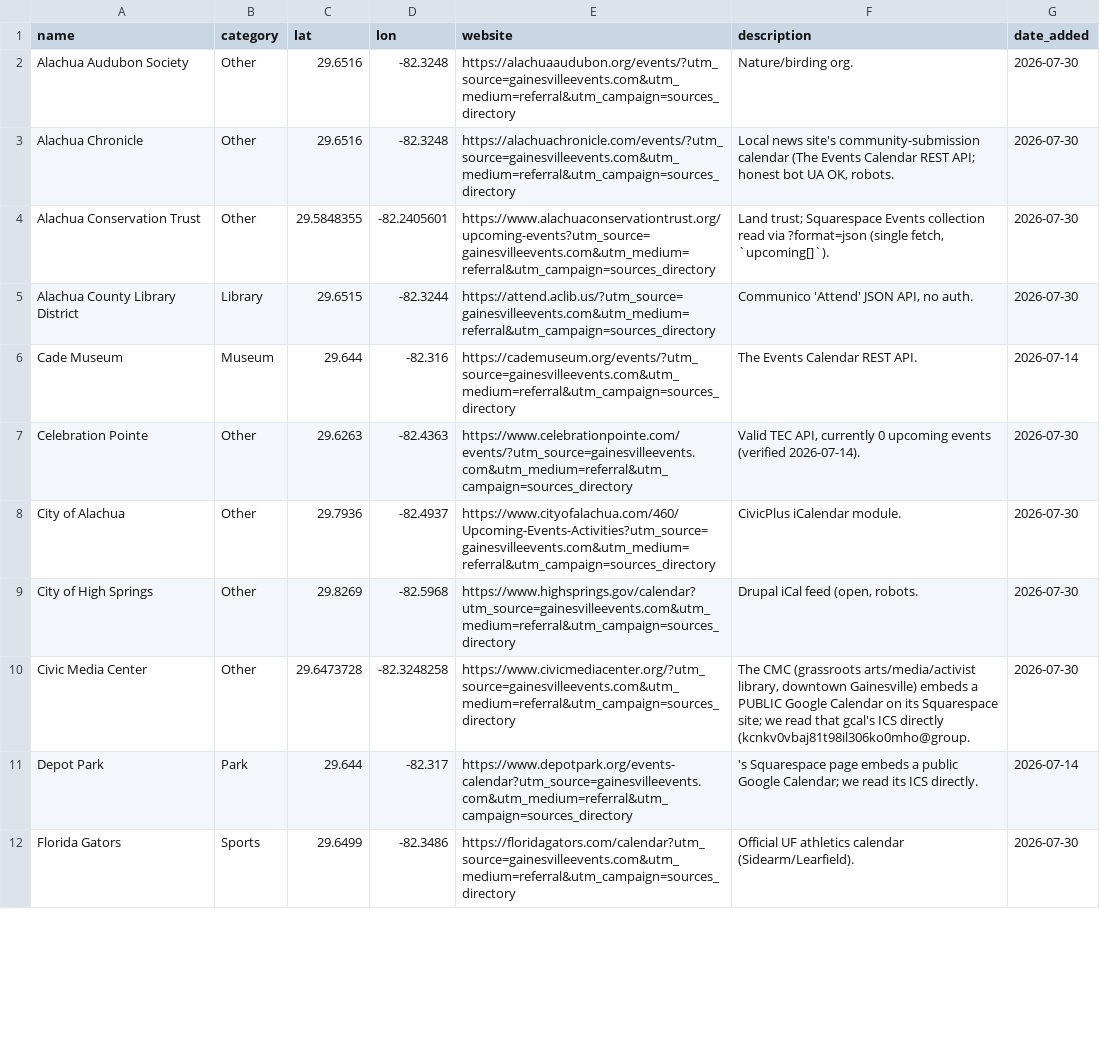
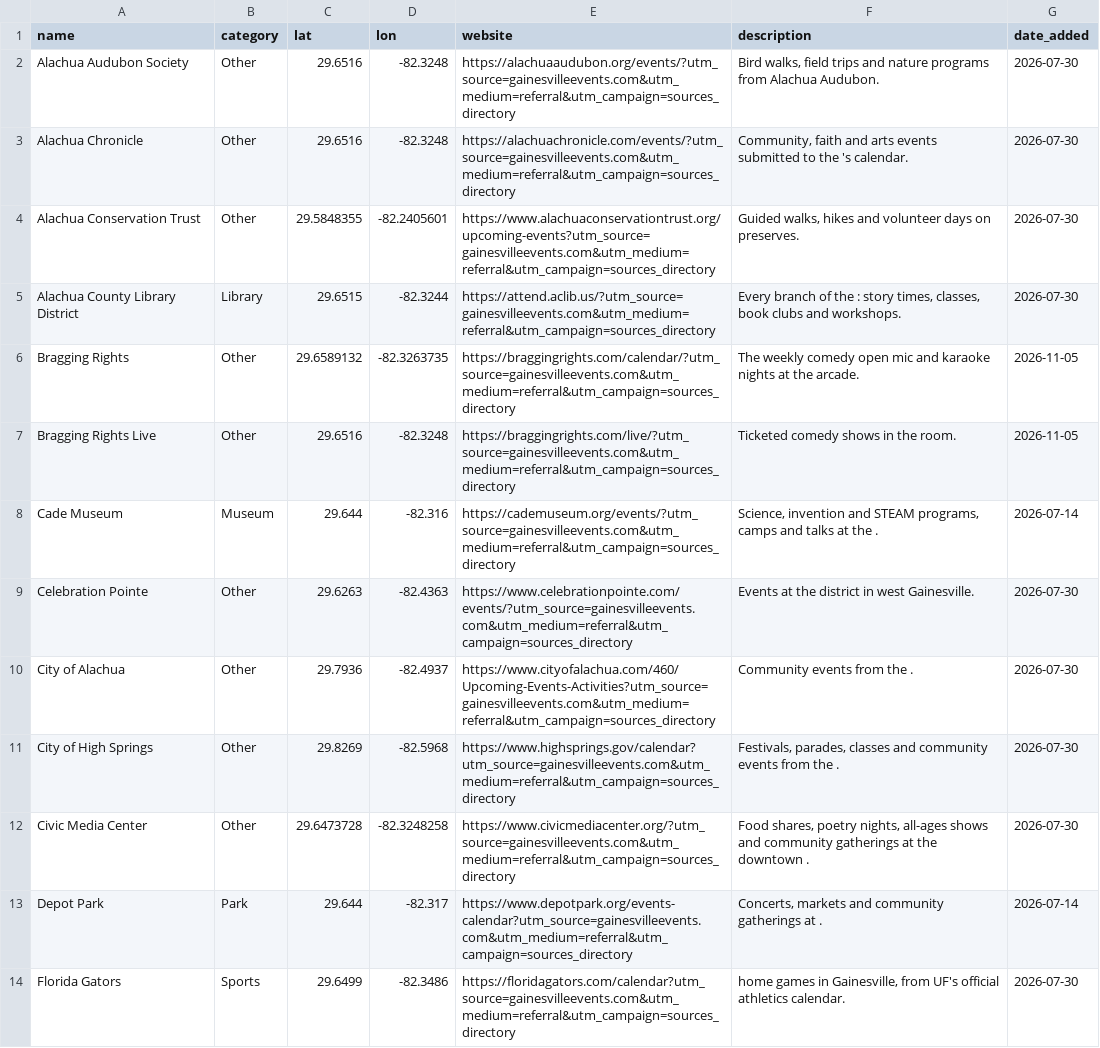
Before and after one commit to tyoungg/GNV, a CSV file: gainesville-events-map/data/venues.csv, drawn as a sheet; only a part is shown; the diff covers the shown part only.

```diff
--- a/gainesville-events-map/data/venues.csv
+++ b/gainesville-events-map/data/venues.csv
@@ -1,12 +1,14 @@
 name,category,lat,lon,website,description,date_added
-Alachua Audubon Society,Other,29.6516,-82.3248,https://alachuaaudubon.org/events/?utm_source=gainesvilleevents.com&utm_medium=referral&utm_campaign=sources_directory,Nature/birding org.,2026-07-30
-Alachua Chronicle,Other,29.6516,-82.3248,https://alachuachronicle.com/events/?utm_source=gainesvilleevents.com&utm_medium=referral&utm_campaign=sources_directory,"Local news site's community-submission calendar (The Events Calendar REST API; honest bot UA OK, robots.",2026-07-30
-Alachua Conservation Trust,Other,29.5848355,-82.2405601,https://www.alachuaconservationtrust.org/upcoming-events?utm_source=gainesvilleevents.com&utm_medium=referral&utm_campaign=sources_directory,"Land trust; Squarespace Events collection read via ?format=json (single fetch, `upcoming[]`).",2026-07-30
-Alachua County Library District,Library,29.6515,-82.3244,https://attend.aclib.us/?utm_source=gainesvilleevents.com&utm_medium=referral&utm_campaign=sources_directory,"Communico 'Attend' JSON API, no auth.",2026-07-30
-Cade Museum,Museum,29.644,-82.316,https://cademuseum.org/events/?utm_source=gainesvilleevents.com&utm_medium=referral&utm_campaign=sources_directory,The Events Calendar REST API.,2026-07-14
-Celebration Pointe,Other,29.6263,-82.4363,https://www.celebrationpointe.com/events/?utm_source=gainesvilleevents.com&utm_medium=referral&utm_campaign=sources_directory,"Valid TEC API, currently 0 upcoming events (verified 2026-07-14).",2026-07-30
-City of Alachua,Other,29.7936,-82.4937,https://www.cityofalachua.com/460/Upcoming-Events-Activities?utm_source=gainesvilleevents.com&utm_medium=referral&utm_campaign=sources_directory,CivicPlus iCalendar module.,2026-07-30
-City of High Springs,Other,29.8269,-82.5968,https://www.highsprings.gov/calendar?utm_source=gainesvilleevents.com&utm_medium=referral&utm_campaign=sources_directory,"Drupal iCal feed (open, robots.",2026-07-30
-Civic Media Center,Other,29.6473728,-82.3248258,https://www.civicmediacenter.org/?utm_source=gainesvilleevents.com&utm_medium=referral&utm_campaign=sources_directory,"The CMC (grassroots arts/media/activist library, downtown Gainesville) embeds a PUBLIC Google Calendar on its Squarespace site; we read that gcal's ICS directly (kcnkv0vbaj81t98il306ko0mho@group.",2026-07-30
-Depot Park,Park,29.644,-82.317,https://www.depotpark.org/events-calendar?utm_source=gainesvilleevents.com&utm_medium=referral&utm_campaign=sources_directory,'s Squarespace page embeds a public Google Calendar; we read its ICS directly.,2026-07-14
-Florida Gators,Sports,29.6499,-82.3486,https://floridagators.com/calendar?utm_source=gainesvilleevents.com&utm_medium=referral&utm_campaign=sources_directory,Official UF athletics calendar (Sidearm/Learfield).,2026-07-30
+Alachua Audubon Society,Other,29.6516,-82.3248,https://alachuaaudubon.org/events/?utm_source=gainesvilleevents.com&utm_medium=referral&utm_campaign=sources_directory,"Bird walks, field trips and nature programs from Alachua Audubon.",2026-07-30
+Alachua Chronicle,Other,29.6516,-82.3248,https://alachuachronicle.com/events/?utm_source=gainesvilleevents.com&utm_medium=referral&utm_campaign=sources_directory,"Community, faith and arts events submitted to the 's calendar.",2026-07-30
+Alachua Conservation Trust,Other,29.5848355,-82.2405601,https://www.alachuaconservationtrust.org/upcoming-events?utm_source=gainesvilleevents.com&utm_medium=referral&utm_campaign=sources_directory,"Guided walks, hikes and volunteer days on  preserves.",2026-07-30
+Alachua County Library District,Library,29.6515,-82.3244,https://attend.aclib.us/?utm_source=gainesvilleevents.com&utm_medium=referral&utm_campaign=sources_directory,"Every branch of the : story times, classes, book clubs and workshops.",2026-07-30
+Bragging Rights,Other,29.6589132,-82.3263735,https://braggingrights.com/calendar/?utm_source=gainesvilleevents.com&utm_medium=referral&utm_campaign=sources_directory,The weekly comedy open mic and karaoke nights at the  arcade.,2026-11-05
+Bragging Rights Live,Other,29.6516,-82.3248,https://braggingrights.com/live/?utm_source=gainesvilleevents.com&utm_medium=referral&utm_campaign=sources_directory,Ticketed comedy shows in the  room.,2026-11-05
+Cade Museum,Museum,29.644,-82.316,https://cademuseum.org/events/?utm_source=gainesvilleevents.com&utm_medium=referral&utm_campaign=sources_directory,"Science, invention and STEAM programs, camps and talks at the .",2026-07-14
+Celebration Pointe,Other,29.6263,-82.4363,https://www.celebrationpointe.com/events/?utm_source=gainesvilleevents.com&utm_medium=referral&utm_campaign=sources_directory,Events at the  district in west Gainesville.,2026-07-30
+City of Alachua,Other,29.7936,-82.4937,https://www.cityofalachua.com/460/Upcoming-Events-Activities?utm_source=gainesvilleevents.com&utm_medium=referral&utm_campaign=sources_directory,Community events from the .,2026-07-30
+City of High Springs,Other,29.8269,-82.5968,https://www.highsprings.gov/calendar?utm_source=gainesvilleevents.com&utm_medium=referral&utm_campaign=sources_directory,"Festivals, parades, classes and community events from the .",2026-07-30
+Civic Media Center,Other,29.6473728,-82.3248258,https://www.civicmediacenter.org/?utm_source=gainesvilleevents.com&utm_medium=referral&utm_campaign=sources_directory,"Food shares, poetry nights, all-ages shows and community gatherings at the downtown .",2026-07-30
+Depot Park,Park,29.644,-82.317,https://www.depotpark.org/events-calendar?utm_source=gainesvilleevents.com&utm_medium=referral&utm_campaign=sources_directory,"Concerts, markets and community gatherings at .",2026-07-14
+Florida Gators,Sports,29.6499,-82.3486,https://floridagators.com/calendar?utm_source=gainesvilleevents.com&utm_medium=referral&utm_campaign=sources_directory,"home games in Gainesville, from UF's official athletics calendar.",2026-07-30
```
Also changed, not shown: 3 added rows and 10 edited cells elsewhere in this file.
